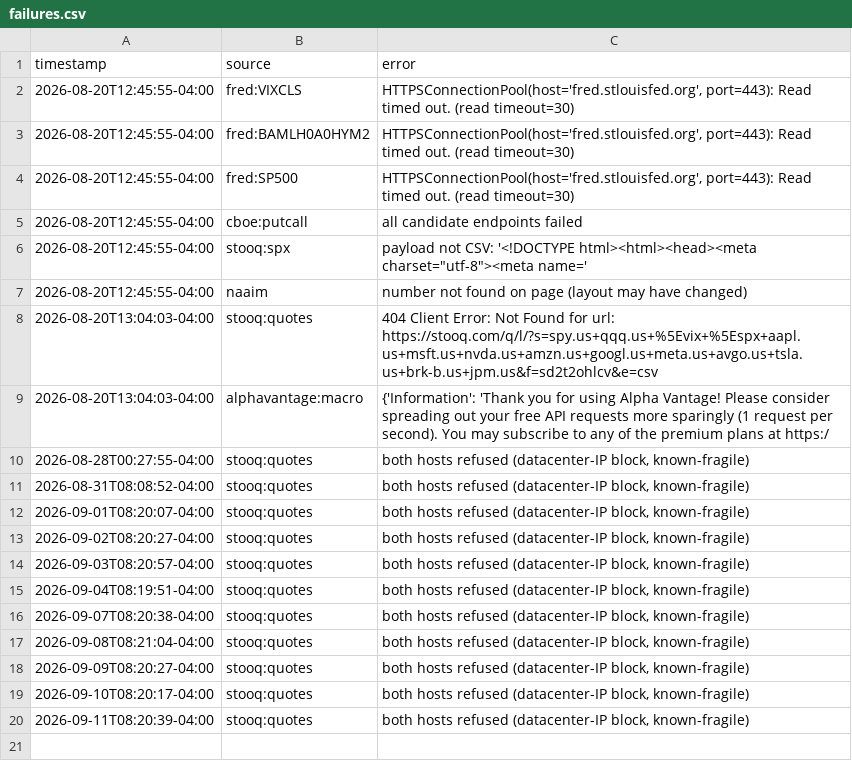
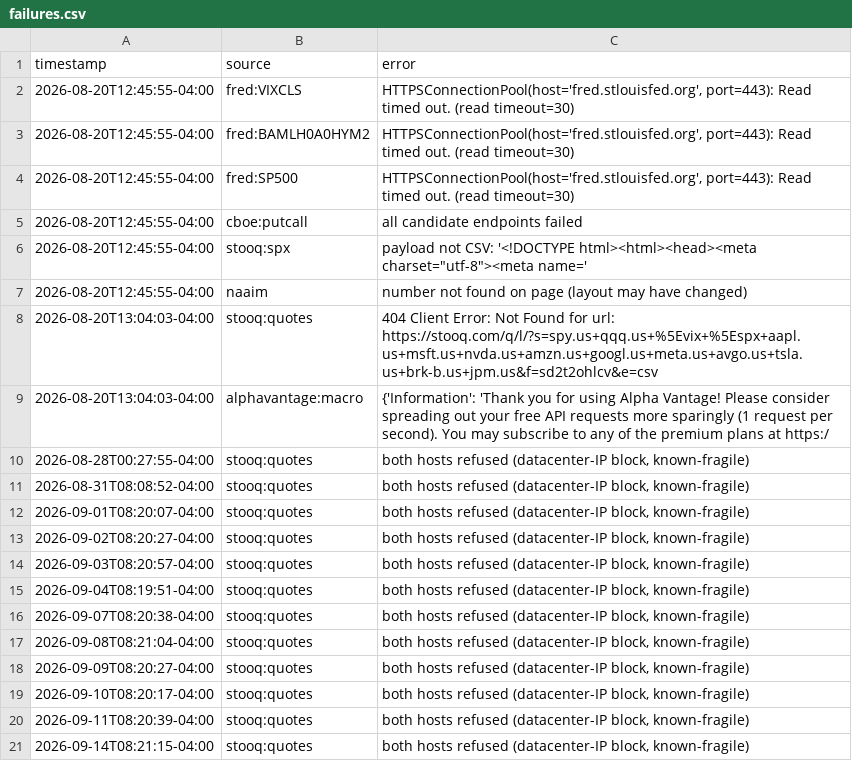
Before and after one commit to corevaultint/dial-data-relay, a CSV file: data/log/failures.csv, drawn as a sheet.

```diff
--- a/data/log/failures.csv
+++ b/data/log/failures.csv
@@ -20 +20,2 @@ timestamp,source,error
 2026-09-11T08:20:39-04:00,stooq:quotes,"both hosts refused (datacenter-IP block, known-fragile)"
+2026-09-14T08:21:15-04:00,stooq:quotes,"both hosts refused (datacenter-IP block, known-fragile)"
```
Also changed, not shown: data/series/av_sentiment_macro.csv, data/series/av_sentiment_spy.csv, 7 other files.
